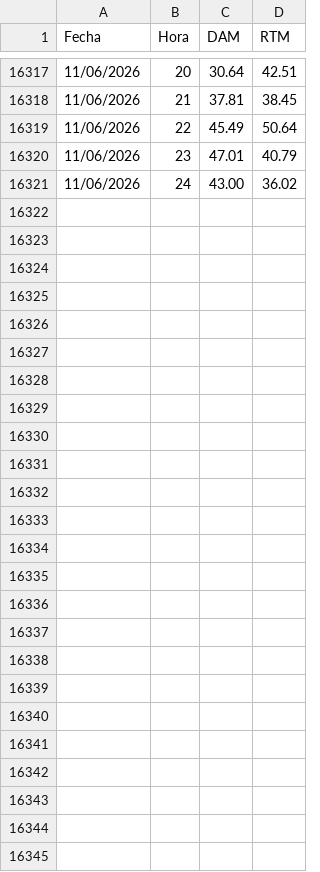
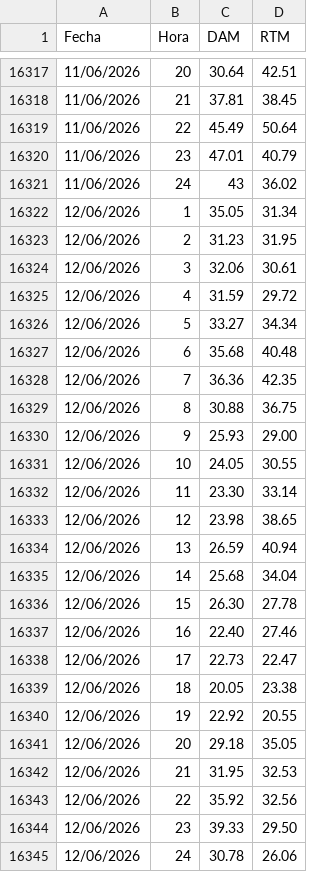
Before and after one commit to AlanSMX/Precios-ERCOT, a CSV file: DC_R.csv, drawn as a sheet; only a part is shown, gaps mark what is left out; the diff covers the shown part only.

```diff
--- a/DC_R.csv
+++ b/DC_R.csv
@@ -16320,2 +16320,26 @@ Fecha,Hora,DAM,RTM
 11/06/2026,23,47.01,40.79
-11/06/2026,24,43.00,36.02
+11/06/2026,24,43,36.02
+12/06/2026,1,35.05,31.34
+12/06/2026,2,31.23,31.95
+12/06/2026,3,32.06,30.61
+12/06/2026,4,31.59,29.72
+12/06/2026,5,33.27,34.34
+12/06/2026,6,35.68,40.48
+12/06/2026,7,36.36,42.35
+12/06/2026,8,30.88,36.75
+12/06/2026,9,25.93,29.00
+12/06/2026,10,24.05,30.55
+12/06/2026,11,23.30,33.14
+12/06/2026,12,23.98,38.65
+12/06/2026,13,26.59,40.94
+12/06/2026,14,25.68,34.04
+12/06/2026,15,26.30,27.78
+12/06/2026,16,22.40,27.46
+12/06/2026,17,22.73,22.47
+12/06/2026,18,20.05,23.38
+12/06/2026,19,22.92,20.55
+12/06/2026,20,29.18,35.05
+12/06/2026,21,31.95,32.53
+12/06/2026,22,35.92,32.56
+12/06/2026,23,39.33,29.50
+12/06/2026,24,30.78,26.06
```
Also changed, not shown: 2 edited cells elsewhere in this file, DC_L.csv.
